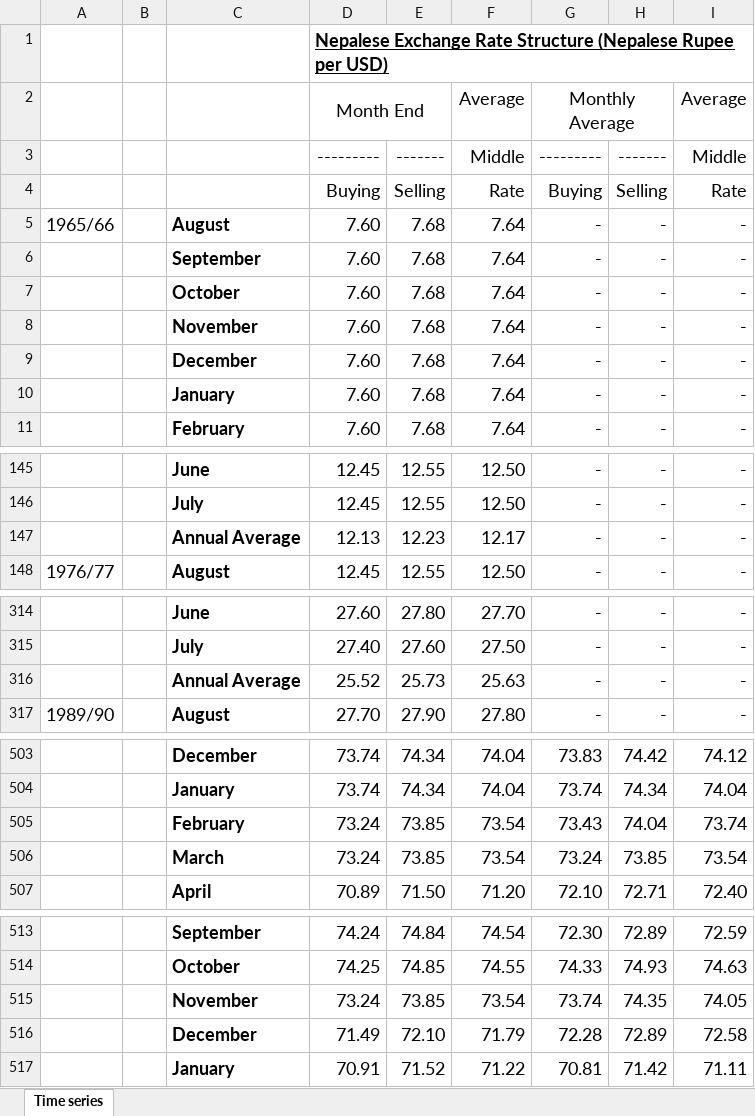
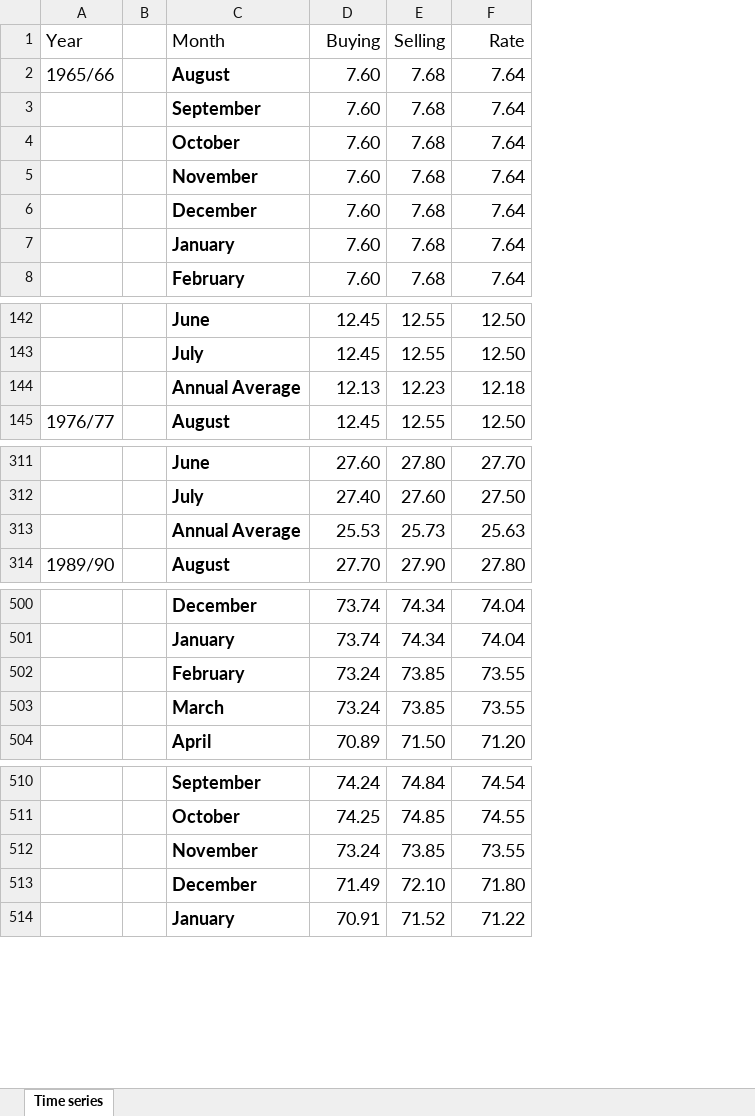
Before and after one commit to tekraj/chaos-theory-at-lstm-nepse-prediction, an Excel workbook: data/macro-economic-indicators/Exchange-rate.xlsx, sheet Time series, drawn as a sheet; only a part is shown, gaps mark what is left out; values as stored, in another font and other column widths than the file's, no borders; removed rows and columns are numbered as before the commit, all else as after; the diff covers the shown part only; the diff names each change by its address in the sheet, - before the commit and + after, or states it on an @@ line.

```diff
--- a/data/macro-economic-indicators/Exchange-rate.xlsx (sheet Time series)
+++ b/data/macro-economic-indicators/Exchange-rate.xlsx (sheet Time series)
-column G (Buying), rows 5-11: all -; rows 145-148: all -; rows 314-317: all -; rows 503-507: 73.83 | 73.74 | 73.43 | 73.24 | 72.10; rows 513-517: 72.30 | 74.33 | 73.74 | 72.28 | 70.81
-column H (Selling), rows 5-11: all -; rows 145-148: all -; rows 314-317: all -; rows 503-507: 74.42 | 74.34 | 74.04 | 73.85 | 72.71; rows 513-517: 72.89 | 74.93 | 74.35 | 72.89 | 71.42
-column I (Rate), rows 5-11: all -; rows 145-148: all -; rows 314-317: all -; rows 503-507: 74.12 | 74.04 | 73.74 | 73.54 | 72.40; rows 513-517: 72.59 | 74.63 | 74.05 | 72.58 | 71.11
-row 1:  |  |  | Nepalese Exchange Rate Structure (Nepalese Rupee per USD)
-row 2:  |  |  | Month End |  | Average | Monthly Average |  | Average
-row 3:  |  |  | --------- | ------- | Middle | --------- | ------- | Middle
-A1: (empty)
+A1: Year
-C1: (empty)
+C1: Month
-F144 (Rate): 12.17
+F144 (Rate): 12.18
-D313 (Buying): 25.52
+D313 (Buying): 25.53
-F502:F503 (Rate): 73.54
+F502:F503 (Rate): 73.55
-F512 (Rate): 73.54
+F512 (Rate): 73.55
-F513 (Rate): 71.79
+F513 (Rate): 71.80
```
Also changed, not shown: 3 edited cells elsewhere in this sheet, formulas that keep their value, data/macro-economic-indicators/Government-Revenue-and-Expenditure.xlsx, data/macro-economic-indicators/Liquidity.xlsx, 3 other files.
